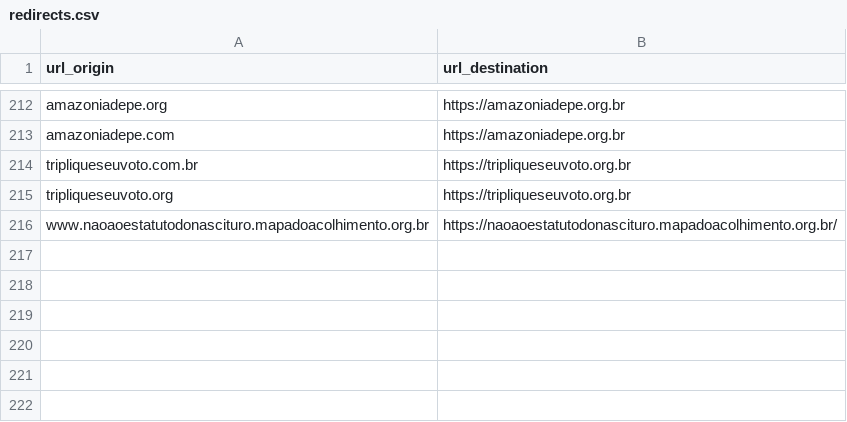
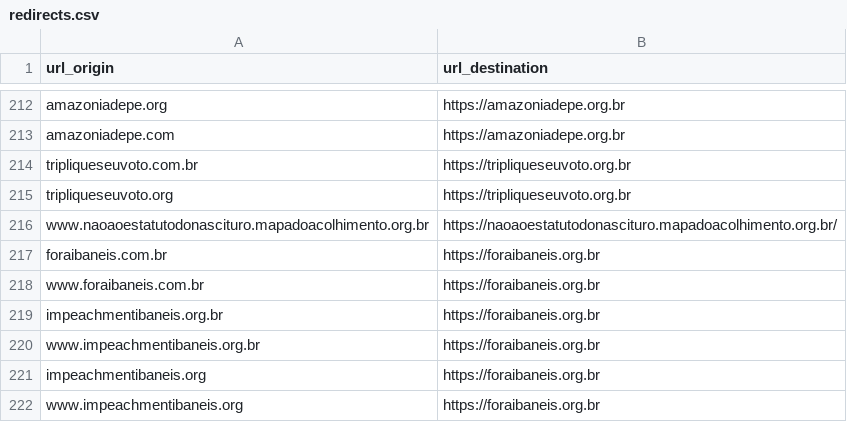
Before and after one commit to nossas/bonde-redirect, a CSV file: redirects.csv, drawn as a sheet; only a part is shown, gaps mark what is left out.

Commit message:
feat: add fora-ibaneis redirect

```diff
--- a/redirects.csv
+++ b/redirects.csv
@@ -216 +216,7 @@ tripliqueseuvoto.org,https://tripliqueseuvoto.org.br
 www.naoaoestatutodonascituro.mapadoacolhimento.org.br,https://naoaoestatutodonascituro.mapadoacolhimento.org.br/
+foraibaneis.com.br,https://foraibaneis.org.br
+www.foraibaneis.com.br,https://foraibaneis.org.br
+impeachmentibaneis.org.br,https://foraibaneis.org.br
+www.impeachmentibaneis.org.br,https://foraibaneis.org.br
+impeachmentibaneis.org,https://foraibaneis.org.br
+www.impeachmentibaneis.org,https://foraibaneis.org.br
```
